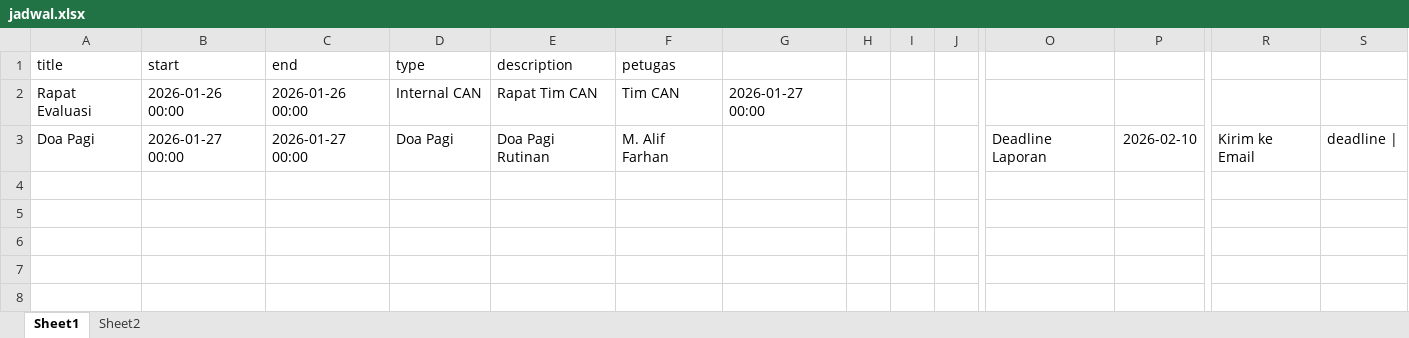
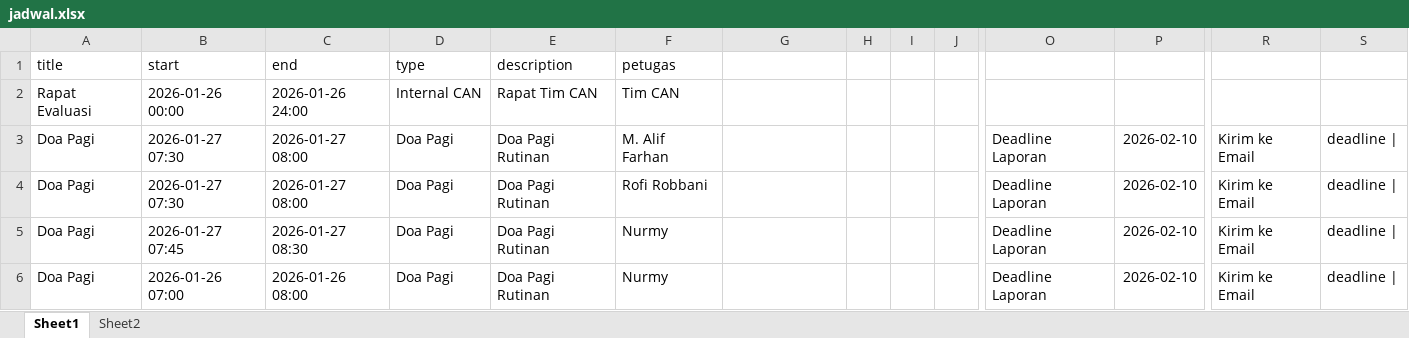
Before and after one commit to rofirobbani/landingpage-can-ntb, an Excel workbook: data/jadwal.xlsx, sheet Sheet1, drawn as a sheet; only a part is shown, gaps mark what is left out; values as stored, in another font and other column widths than the file's, no borders; charts and pictures not drawn; rows hold the shown columns only; the diff names each change by its address in the sheet, - before the commit and + after, or states it on an @@ line.

```diff
--- a/data/jadwal.xlsx (sheet Sheet1)
+++ b/data/jadwal.xlsx (sheet Sheet1)
-C2 (end): 2026-01-26 00:00
+C2 (end): 2026-01-26 24:00
-G2: 2026-01-27 00:00
+G2: (empty)
-B3 (start): 2026-01-27 00:00
+B3 (start): 2026-01-27 07:30
-C3 (end): 2026-01-27 00:00
+C3 (end): 2026-01-27 08:00
+row 4: Doa Pagi | 2026-01-27 07:30 | 2026-01-27 08:00 | Doa Pagi | Doa Pagi Rutinan | Rofi Robbani |  |  |  |  | Deadline Laporan | 2026-02-10 | Kirim ke Email | deadline
+row 5: Doa Pagi | 2026-01-27 07:45 | 2026-01-27 08:30 | Doa Pagi | Doa Pagi Rutinan | Nurmy |  |  |  |  | Deadline Laporan | 2026-02-10 | Kirim ke Email | deadline
+row 6: Doa Pagi | 2026-01-26 07:00 | 2026-01-26 08:00 | Doa Pagi | Doa Pagi Rutinan | Nurmy |  |  |  |  | Deadline Laporan | 2026-02-10 | Kirim ke Email | deadline
```
Also changed, not shown: 2 other files.
